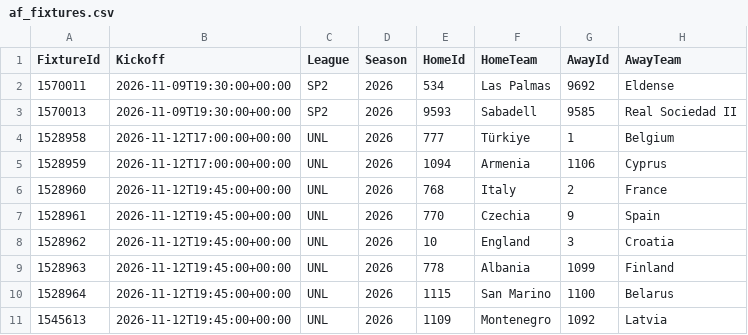
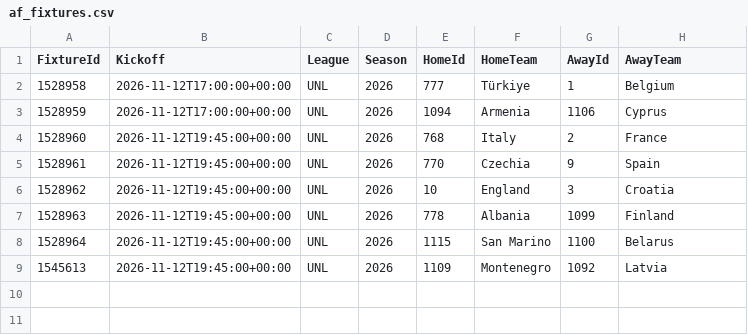
Before and after one commit to tambejasparh/epl-value-dashboard, a CSV file: data_snapshot/af_fixtures.csv, drawn as a sheet.

```diff
--- a/data_snapshot/af_fixtures.csv
+++ b/data_snapshot/af_fixtures.csv
@@ -1,4 +1,2 @@
 FixtureId,Kickoff,League,Season,HomeId,HomeTeam,AwayId,AwayTeam
-1570011,2026-11-09T19:30:00+00:00,SP2,2026,534,Las Palmas,9692,Eldense
-1570013,2026-11-09T19:30:00+00:00,SP2,2026,9593,Sabadell,9585,Real Sociedad II
 1528958,2026-11-12T17:00:00+00:00,UNL,2026,777,Türkiye,1,Belgium
```
Also changed, not shown: best_picks_log.csv, 7 other files.
